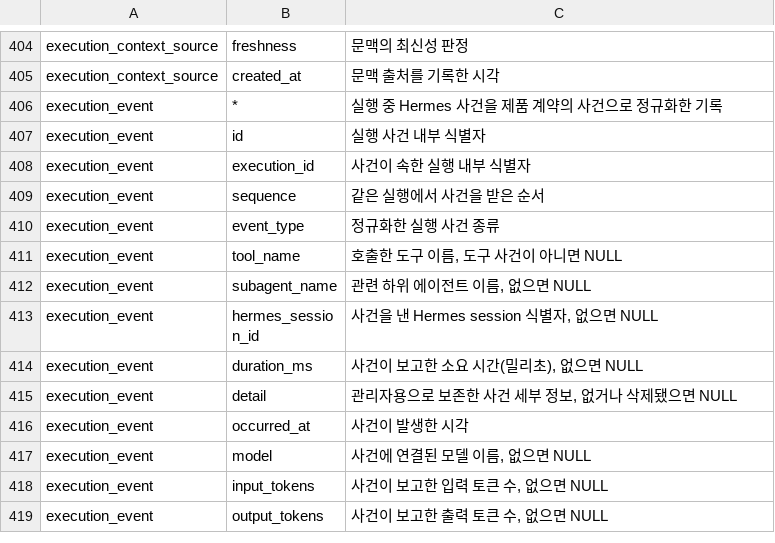
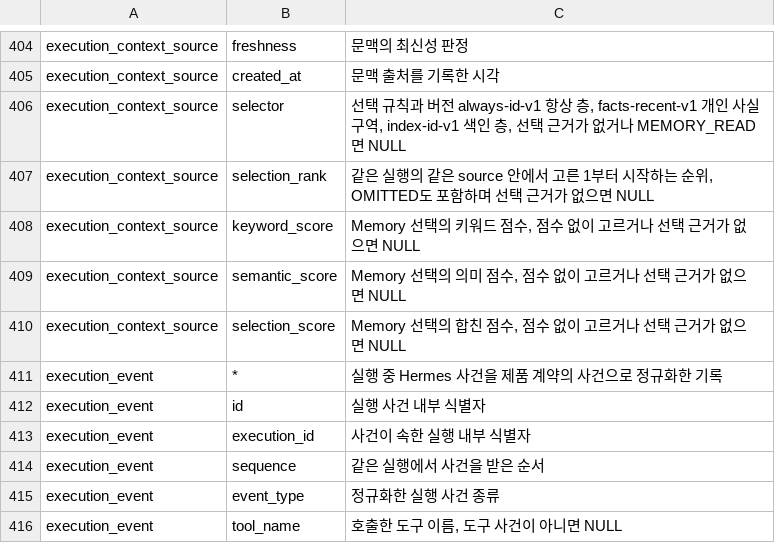
Before and after one commit to jon890/fos-assistant, a TSV file: backend/src/main/resources/db/comments/V20261016052729.tsv, drawn as a sheet; only a part is shown, gaps mark what is left out; the shorter side is filled out with more unchanged rows; the diff names each change by its address in the sheet, - before the commit and + after, or states it on an @@ line.

Commit message:
fix(backend): 실행 문맥 선택 근거 컬럼에 COMMENT를 추가한다

```diff
--- a/backend/src/main/resources/db/comments/V20261016052729.tsv
+++ b/backend/src/main/resources/db/comments/V20261016052729.tsv
+row 406: execution_context_source | selector | 선택 규칙과 버전 always-id-v1 항상 층, facts-recent-v1 개인 사실 구역, index-id-v1 색인 층, 선택 근거가 없거나 MEMORY_READ면 NULL
+row 407: execution_context_source | selection_rank | 같은 실행의 같은 source 안에서 고른 1부터 시작하는 순위, OMITTED도 포함하며 선택 근거가 없으면 NULL
+row 408: execution_context_source | keyword_score | Memory 선택의 키워드 점수, 점수 없이 고르거나 선택 근거가 없으면 NULL
+row 409: execution_context_source | semantic_score | Memory 선택의 의미 점수, 점수 없이 고르거나 선택 근거가 없으면 NULL
+row 410: execution_context_source | selection_score | Memory 선택의 합친 점수, 점수 없이 고르거나 선택 근거가 없으면 NULL
```
